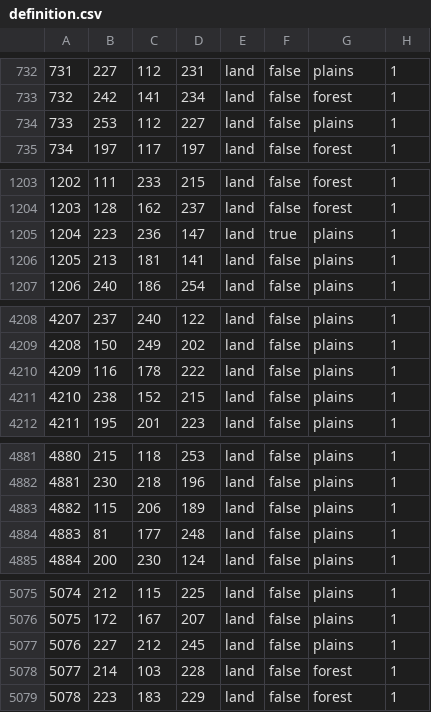
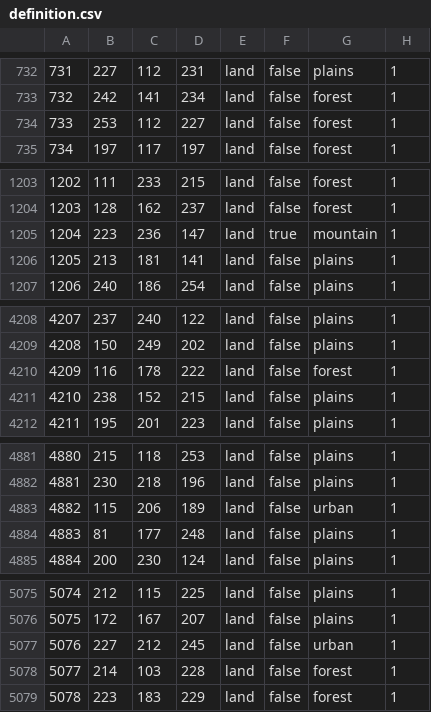
Before and after one commit to Donbass-Flames-Team/DonbassFlames, a CSV file: map/definition.csv, drawn as a sheet; only a part is shown, gaps mark what is left out; the diff covers the shown part only.

```diff
--- a/map/definition.csv
+++ b/map/definition.csv
@@ -733,3 +733,3 @@
 732;242;141;234;land;false;forest;1
-733;253;112;227;land;false;plains;1
+733;253;112;227;land;false;forest;1
 734;197;117;197;land;false;forest;1
@@ -1204,3 +1204,3 @@
 1203;128;162;237;land;false;forest;1
-1204;223;236;147;land;true;plains;1
+1204;223;236;147;land;true;mountain;1
 1205;213;181;141;land;false;plains;1
@@ -4209,3 +4209,3 @@
 4208;150;249;202;land;false;plains;1
-4209;116;178;222;land;false;plains;1
+4209;116;178;222;land;false;forest;1
 4210;238;152;215;land;false;plains;1
@@ -4882,3 +4882,3 @@
 4881;230;218;196;land;false;plains;1
-4882;115;206;189;land;false;plains;1
+4882;115;206;189;land;false;urban;1
 4883;81;177;248;land;false;plains;1
@@ -5076,3 +5076,3 @@
 5075;172;167;207;land;false;plains;1
-5076;227;212;245;land;false;plains;1
+5076;227;212;245;land;false;urban;1
 5077;214;103;228;land;false;forest;1
```
Also changed, not shown: 18 edited cells elsewhere in this file, 6 other files.
